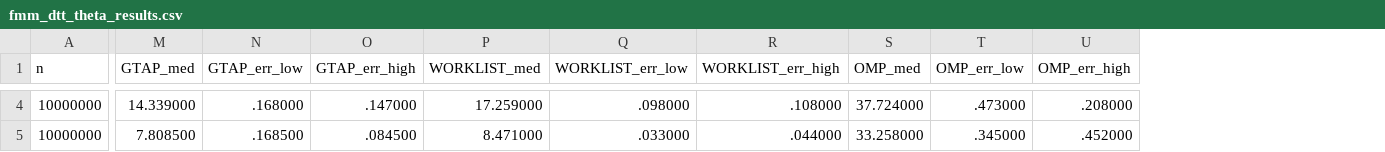
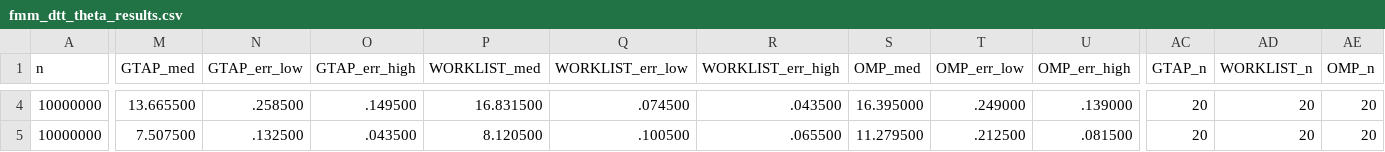
Before and after one commit to yukim0359/GTaP, a CSV file: evaluation/applications/fmm/fmm_dtt_theta_results.csv, drawn as a sheet; only a part is shown, gaps mark what is left out; the diff covers the shown part only; the diff names each change by its address in the sheet, - before the commit and + after, or states it on an @@ line.

```diff
--- a/evaluation/applications/fmm/fmm_dtt_theta_results.csv
+++ b/evaluation/applications/fmm/fmm_dtt_theta_results.csv
+column AC (GTAP_n), rows 4-5: 20 | 20
+column AD (WORKLIST_n), rows 4-5: 20 | 20
+column AE (OMP_n), rows 4-5: 20 | 20
-M4 (GTAP_med): 14.339000
+M4 (GTAP_med): 13.665500
-N4 (GTAP_err_low): .168000
+N4 (GTAP_err_low): .258500
-O4 (GTAP_err_high): .147000
+O4 (GTAP_err_high): .149500
-P4 (WORKLIST_med): 17.259000
+P4 (WORKLIST_med): 16.831500
-Q4 (WORKLIST_err_low): .098000
+Q4 (WORKLIST_err_low): .074500
-R4 (WORKLIST_err_high): .108000
+R4 (WORKLIST_err_high): .043500
-S4 (OMP_med): 37.724000
+S4 (OMP_med): 16.395000
-T4 (OMP_err_low): .473000
+T4 (OMP_err_low): .249000
-U4 (OMP_err_high): .208000
+U4 (OMP_err_high): .139000
-M5 (GTAP_med): 7.808500
+M5 (GTAP_med): 7.507500
-N5 (GTAP_err_low): .168500
+N5 (GTAP_err_low): .132500
-O5 (GTAP_err_high): .084500
+O5 (GTAP_err_high): .043500
-P5 (WORKLIST_med): 8.471000
+P5 (WORKLIST_med): 8.120500
-Q5 (WORKLIST_err_low): .033000
+Q5 (WORKLIST_err_low): .100500
-R5 (WORKLIST_err_high): .044000
+R5 (WORKLIST_err_high): .065500
-S5 (OMP_med): 33.258000
+S5 (OMP_med): 11.279500
-T5 (OMP_err_low): .345000
+T5 (OMP_err_low): .212500
-U5 (OMP_err_high): .452000
+U5 (OMP_err_high): .081500
```
Also changed, not shown: 70 edited cells elsewhere in this file, evaluation/daq/cilksort/daq_performance_results_cilksort.csv, evaluation/microbenchmarks/cilksort/cilksort_performance_results.csv, 16 other files.
